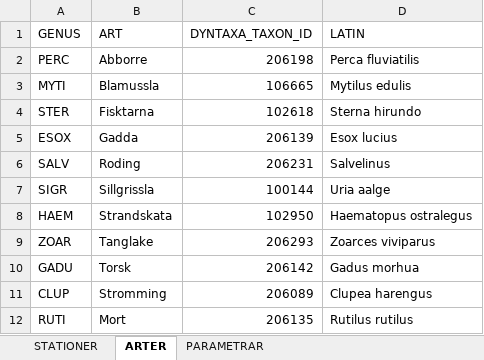
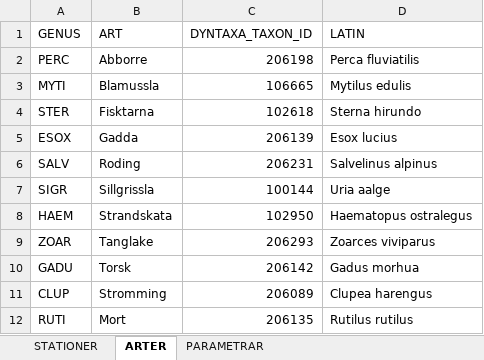
Before and after one commit to NRM-MOC/MoCiS2, an Excel workbook: inst/extdata/codelist.xlsx, sheet ARTER, drawn as a sheet; values as stored, in another font and other column widths than the file's, no borders; the diff names each change by its address in the sheet, - before the commit and + after, or states it on an @@ line.

Commit message:
Salvelinus changed to Salvelinus alpinus

```diff
--- a/inst/extdata/codelist.xlsx (sheet ARTER)
+++ b/inst/extdata/codelist.xlsx (sheet ARTER)
-D6 (LATIN): Salvelinus
+D6 (LATIN): Salvelinus alpinus
```
